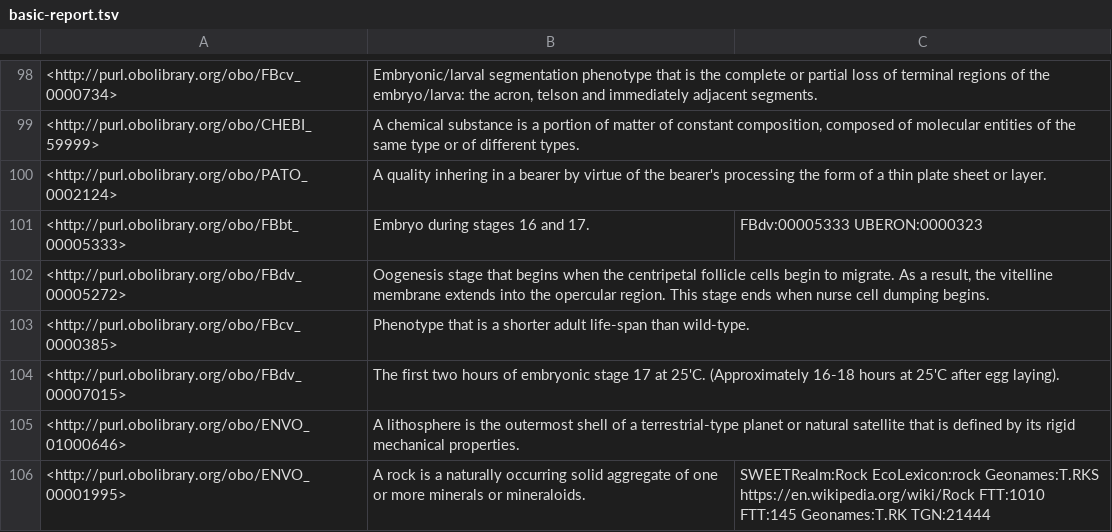
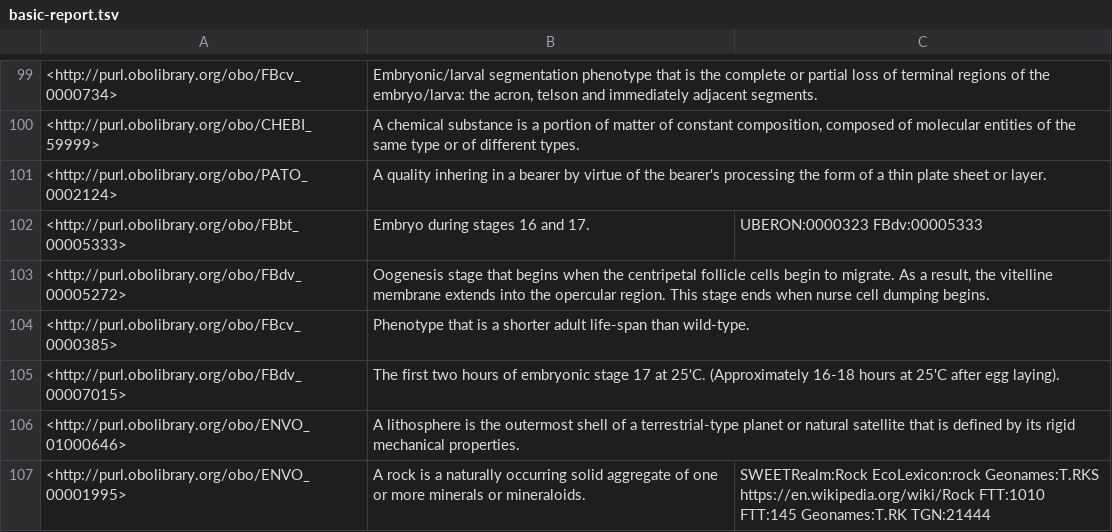
Before and after one commit to FlyBase/drosophila-phenotype-ontology, a TSV file: src/ontology/reports/basic-report.tsv, drawn as a sheet; only a part is shown, gaps mark what is left out; the diff covers the shown part only.

```diff
--- a/src/ontology/reports/basic-report.tsv
+++ b/src/ontology/reports/basic-report.tsv
@@ -100,3 +101,3 @@
 <http://purl.obolibrary.org/obo/PATO_0002124>	"A quality inhering in a bearer by virtue of the bearer's processing the form of a thin plate sheet or layer."	
-<http://purl.obolibrary.org/obo/FBbt_00005333>	"Embryo during stages 16 and 17."	"FBdv:00005333 UBERON:0000323"
+<http://purl.obolibrary.org/obo/FBbt_00005333>	"Embryo during stages 16 and 17."	"UBERON:0000323 FBdv:00005333"
 <http://purl.obolibrary.org/obo/FBdv_00005272>	"Oogenesis stage that begins when the centripetal follicle cells begin to migrate. As a result, the vitelline membrane extends into the opercular region. This stage ends when nurse cell dumping begins."	
```
Also changed, not shown: 5 added rows and 5 removed rows elsewhere in this file, src/ontology/reports/edges.tsv, src/ontology/reports/synonyms.tsv, 7 other files.
